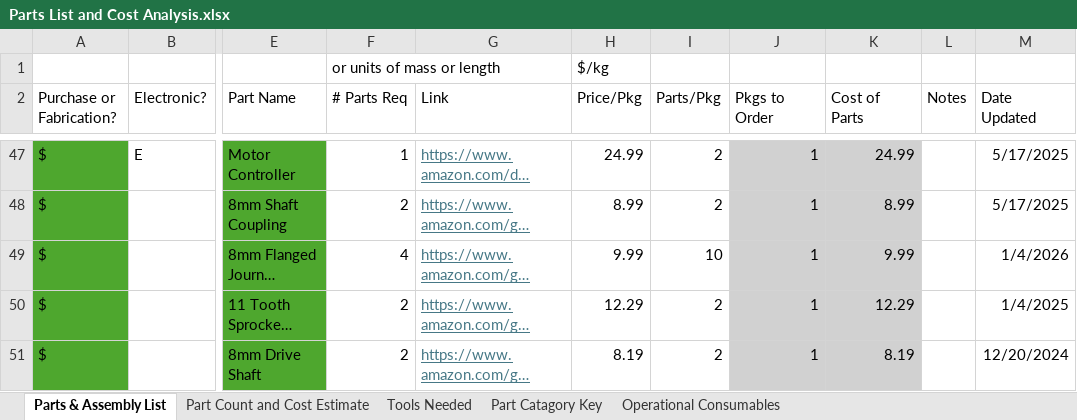
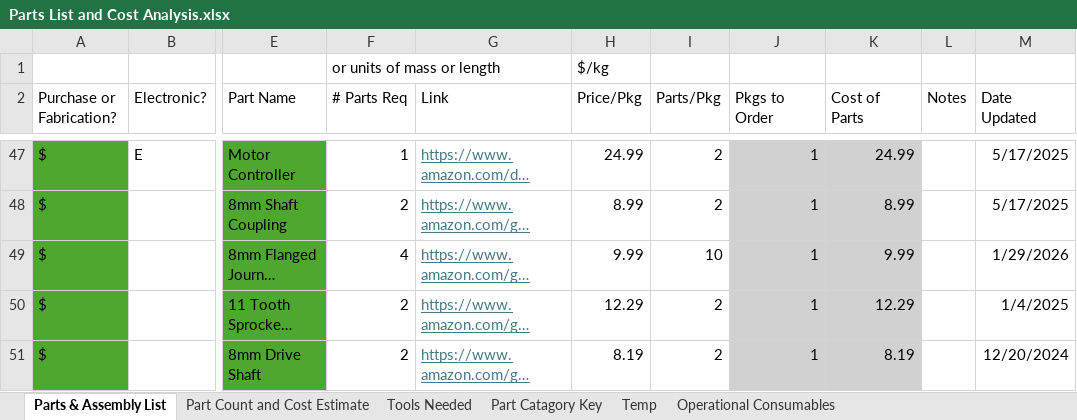
Before and after one commit to tommyrohmann/Microgravity-Press-Washing-Machine, an Excel workbook: BOM/Parts List and Cost Analysis.xlsx, sheet Parts & Assembly List, drawn as a sheet; only a part is shown, gaps mark what is left out; long unchanged cells end in …; values as stored, in another font and other column widths than the file's, no borders; the diff names each change by its address in the sheet, - before the commit and + after, or states it on an @@ line.

```diff
--- a/BOM/Parts List and Cost Analysis.xlsx (sheet Parts & Assembly List)
+++ b/BOM/Parts List and Cost Analysis.xlsx (sheet Parts & Assembly List)
+sheet tab: Temp
-M49 (Date Updated): 1/4/2026
+M49 (Date Updated): 1/29/2026
```
Also changed, not shown: Washing Machine Design Calculations.xlsx, 40 other files.
